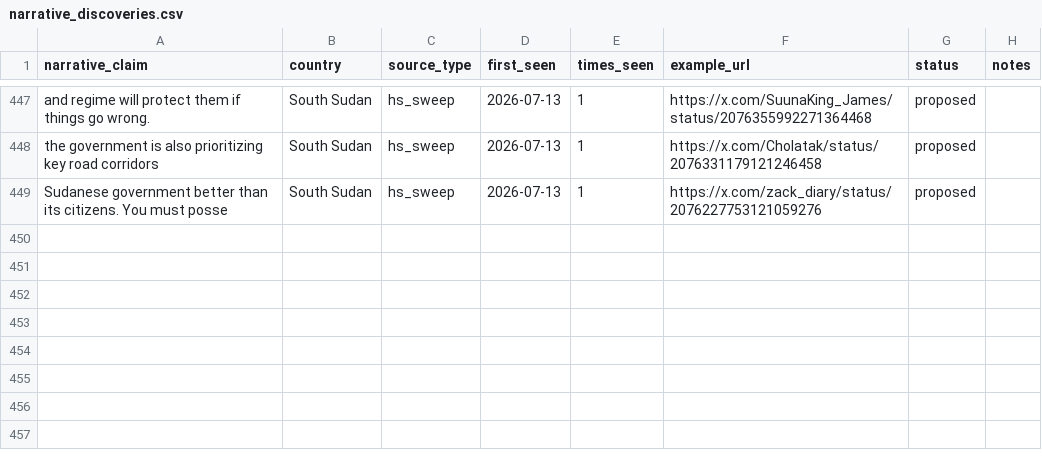
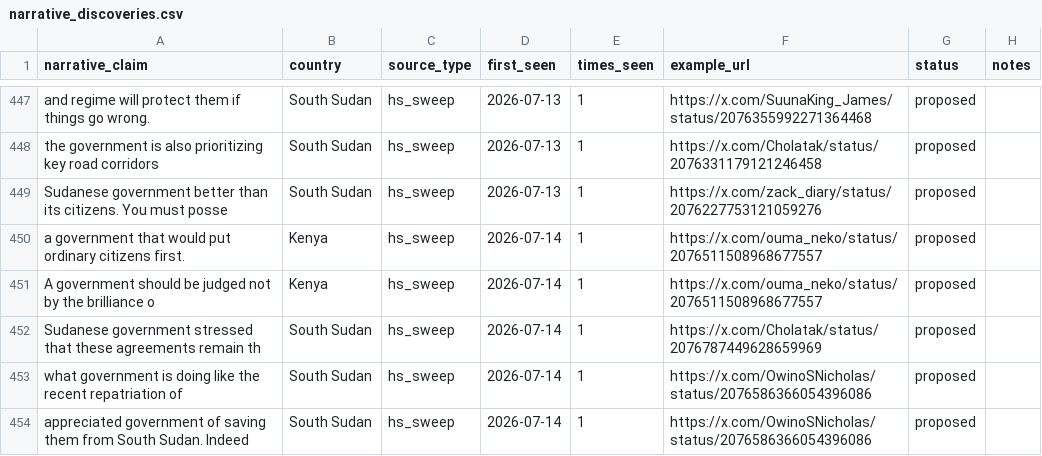
Before and after one commit to KSvend/IRIS, a CSV file: monitoring/autolearn/narrative_discoveries.csv, drawn as a sheet; only a part is shown, gaps mark what is left out.

```diff
--- a/monitoring/autolearn/narrative_discoveries.csv
+++ b/monitoring/autolearn/narrative_discoveries.csv
@@ -460 +460,6 @@ the government is also prioritizing key road corridors,South Sudan,hs_sweep,2026
 Sudanese government better than its citizens. You must posse,South Sudan,hs_sweep,2026-07-13,1,https://x.com/zack_diary/status/2076227753121059276,proposed,
+a government that would put ordinary citizens first.,Kenya,hs_sweep,2026-07-14,1,https://x.com/ouma_neko/status/2076511508968677557,proposed,
+A government should be judged not by the brilliance o,Kenya,hs_sweep,2026-07-14,1,https://x.com/ouma_neko/status/2076511508968677557,proposed,
+Sudanese government stressed that these agreements remain th,South Sudan,hs_sweep,2026-07-14,1,https://x.com/Cholatak/status/2076787449628659969,proposed,
+what government is doing like the recent repatriation of,South Sudan,hs_sweep,2026-07-14,1,https://x.com/OwinoSNicholas/status/2076586366054396086,proposed,
+appreciated government of saving them from South Sudan. Indeed,South Sudan,hs_sweep,2026-07-14,1,https://x.com/OwinoSNicholas/status/2076586366054396086,proposed,
```
Also changed, not shown: monitoring/autolearn/learned_keywords_hs.csv, monitoring/autolearn/toxic_handles.csv, 7 other files.
